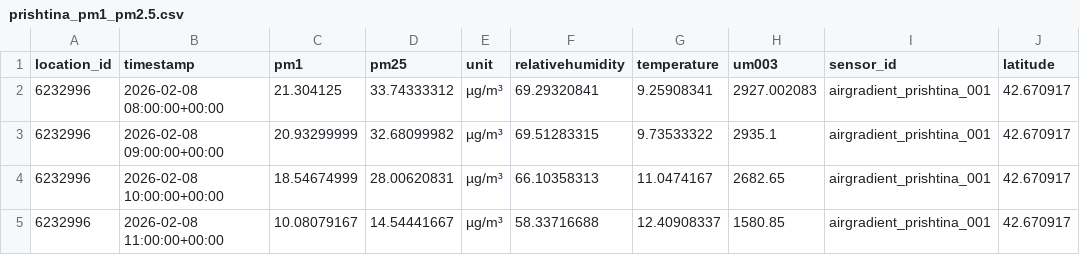
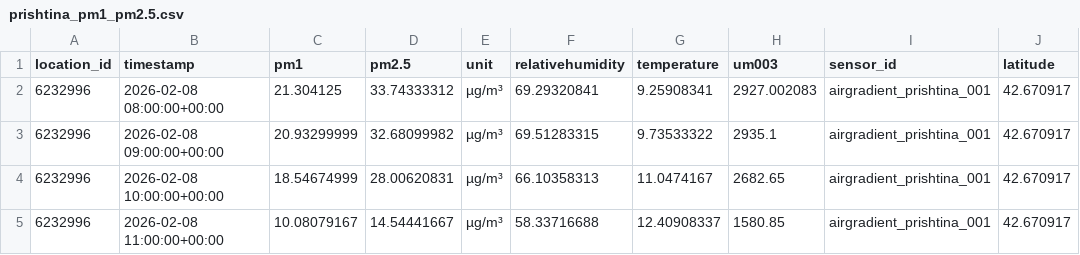
Before and after one commit to Leotrimii1/iot-air-quality, a CSV file: prishtina_pm1_pm2.5.csv, drawn as a sheet; only a part is shown; the diff names each change by its address in the sheet, - before the commit and + after, or states it on an @@ line.

```diff
--- a/prishtina_pm1_pm2.5.csv
+++ b/prishtina_pm1_pm2.5.csv
-D1: pm25
+D1: pm2.5
```
Also changed, not shown: 8 other files.
